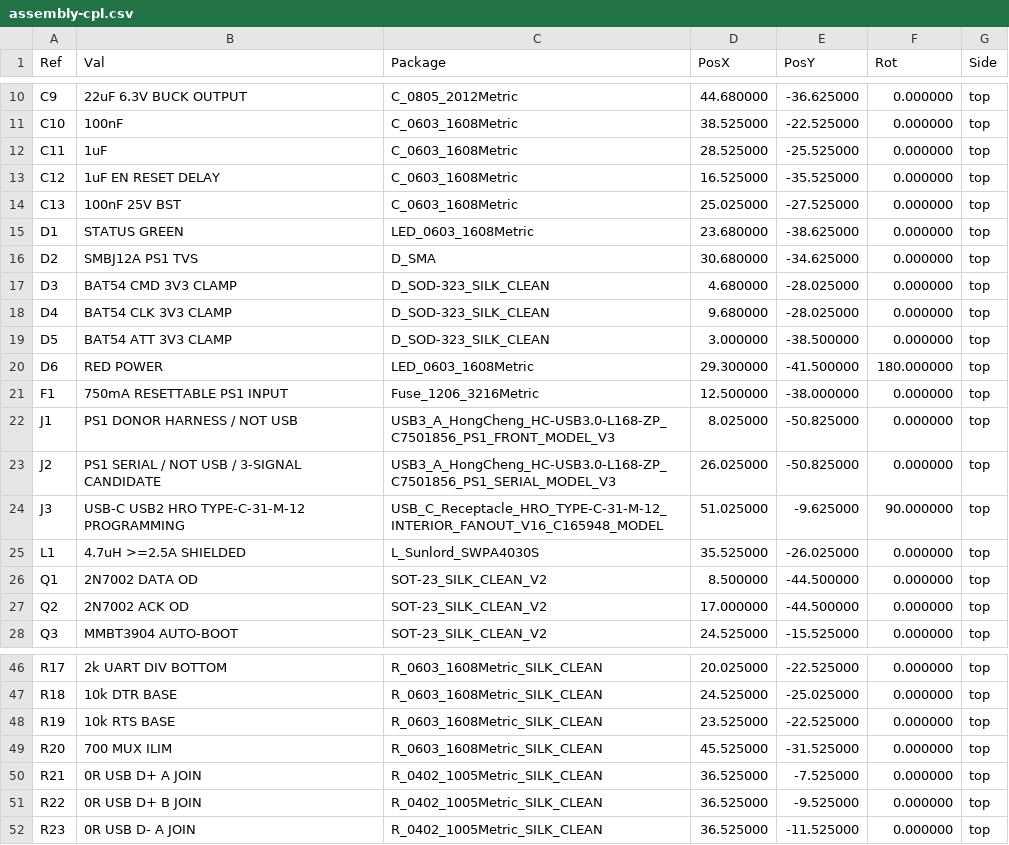
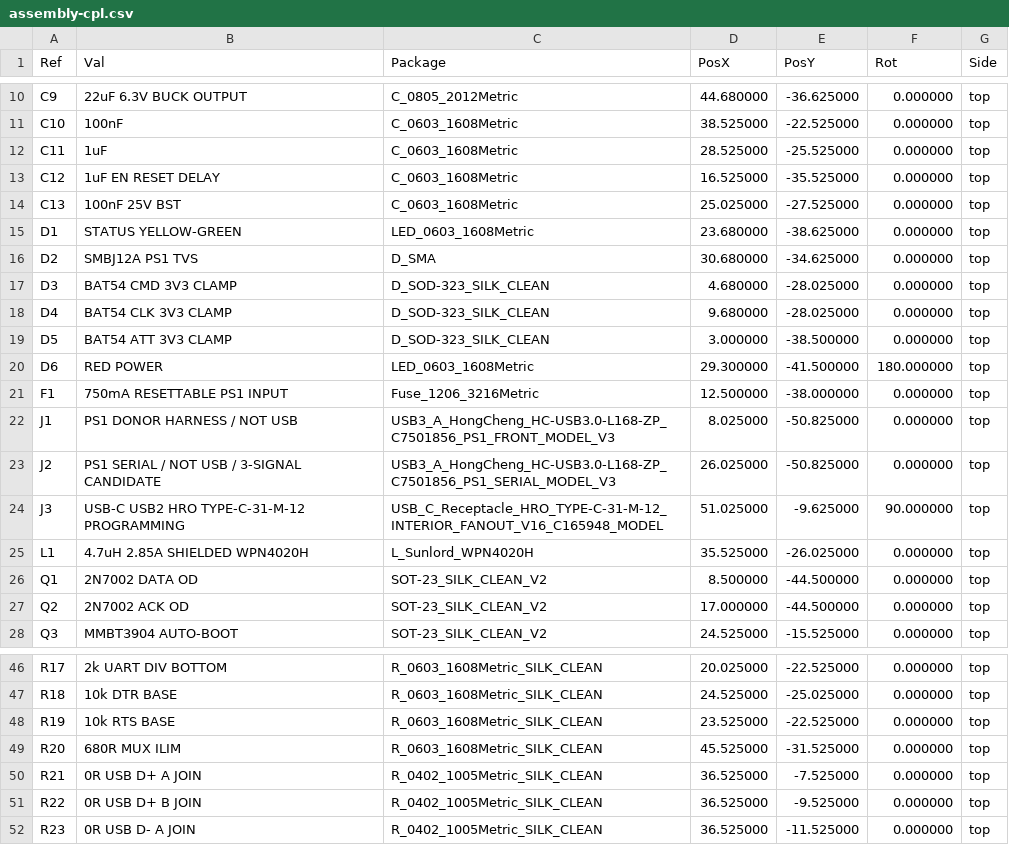
Before and after one commit to fabPlane/playbridge-ps1-wireless-adapter, a CSV file: versions/v3.0-ps1-serial-harness/exports/assembly-cpl.csv, drawn as a sheet; only a part is shown, gaps mark what is left out.

```diff
--- a/versions/v3.0-ps1-serial-harness/exports/assembly-cpl.csv
+++ b/versions/v3.0-ps1-serial-harness/exports/assembly-cpl.csv
@@ -14,3 +14,3 @@ Ref,Val,Package,PosX,PosY,Rot,Side
 "C13","100nF 25V BST","C_0603_1608Metric",25.025000,-27.525000,0.000000,top
-"D1","STATUS GREEN","LED_0603_1608Metric",23.680000,-38.625000,0.000000,top
+"D1","STATUS YELLOW-GREEN","LED_0603_1608Metric",23.680000,-38.625000,0.000000,top
 "D2","SMBJ12A PS1 TVS","D_SMA",30.680000,-34.625000,0.000000,top
@@ -24,3 +24,3 @@ Ref,Val,Package,PosX,PosY,Rot,Side
 "J3","USB-C USB2 HRO TYPE-C-31-M-12 PROGRAMMING","USB_C_Receptacle_HRO_TYPE-C-31-M-12_INTERIOR_FANOUT_V16_C165948_MODEL",51.025000,-9.625000,90.000000,top
-"L1","4.7uH >=2.5A SHIELDED","L_Sunlord_SWPA4030S",35.525000,-26.025000,0.000000,top
+"L1","4.7uH 2.85A SHIELDED WPN4020H","L_Sunlord_WPN4020H",35.525000,-26.025000,0.000000,top
 "Q1","2N7002 DATA OD","SOT-23_SILK_CLEAN_V2",8.500000,-44.500000,0.000000,top
@@ -48,3 +48,3 @@ Ref,Val,Package,PosX,PosY,Rot,Side
 "R19","10k RTS BASE","R_0603_1608Metric_SILK_CLEAN",23.525000,-22.525000,0.000000,top
-"R20","700 MUX ILIM","R_0603_1608Metric_SILK_CLEAN",45.525000,-31.525000,0.000000,top
+"R20","680R MUX ILIM","R_0603_1608Metric_SILK_CLEAN",45.525000,-31.525000,0.000000,top
 "R21","0R USB D+ A JOIN","R_0402_1005Metric_SILK_CLEAN",36.525000,-7.525000,0.000000,top
```
Also changed, not shown: versions/v3.0-ps1-serial-harness/exports/assembly-bom.csv, versions/v3.0-ps1-serial-harness/exports/bom.csv, 39 other files.
